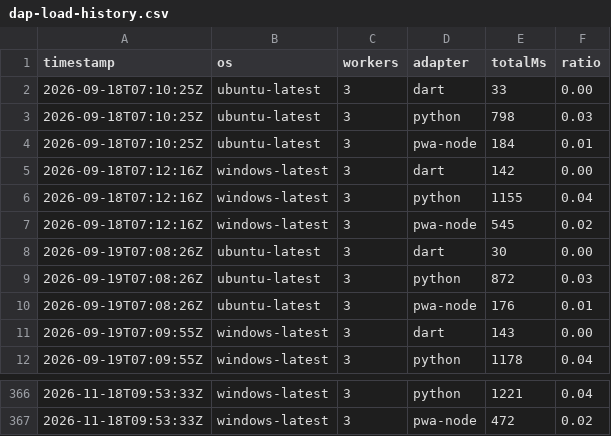
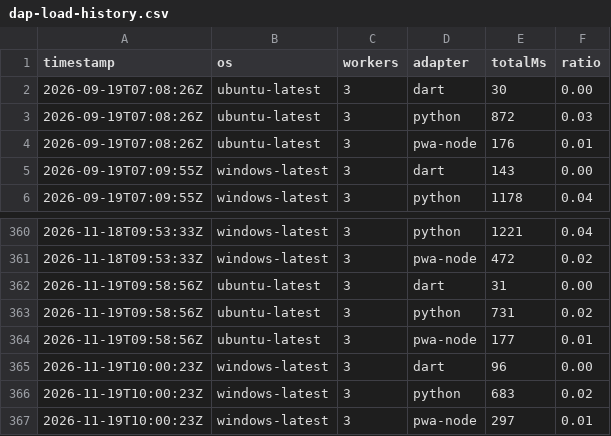
Before and after one commit to daffaar01/YOUNZCODE, a CSV file: .ci/dap-load-history.csv, drawn as a sheet; only a part is shown, gaps mark what is left out.

```diff
--- a/.ci/dap-load-history.csv
+++ b/.ci/dap-load-history.csv
@@ -1,8 +1,2 @@
 timestamp,os,workers,adapter,totalMs,ratio
-2026-09-18T07:10:25Z,ubuntu-latest,3,dart,33,0.00
-2026-09-18T07:10:25Z,ubuntu-latest,3,python,798,0.03
-2026-09-18T07:10:25Z,ubuntu-latest,3,pwa-node,184,0.01
-2026-09-18T07:12:16Z,windows-latest,3,dart,142,0.00
-2026-09-18T07:12:16Z,windows-latest,3,python,1155,0.04
-2026-09-18T07:12:16Z,windows-latest,3,pwa-node,545,0.02
 2026-09-19T07:08:26Z,ubuntu-latest,3,dart,30,0.00
@@ -367 +361,7 @@ timestamp,os,workers,adapter,totalMs,ratio
 2026-11-18T09:53:33Z,windows-latest,3,pwa-node,472,0.02
+2026-11-19T09:58:56Z,ubuntu-latest,3,dart,31,0.00
+2026-11-19T09:58:56Z,ubuntu-latest,3,python,731,0.02
+2026-11-19T09:58:56Z,ubuntu-latest,3,pwa-node,177,0.01
+2026-11-19T10:00:23Z,windows-latest,3,dart,96,0.00
+2026-11-19T10:00:23Z,windows-latest,3,python,683,0.02
+2026-11-19T10:00:23Z,windows-latest,3,pwa-node,297,0.01
```
